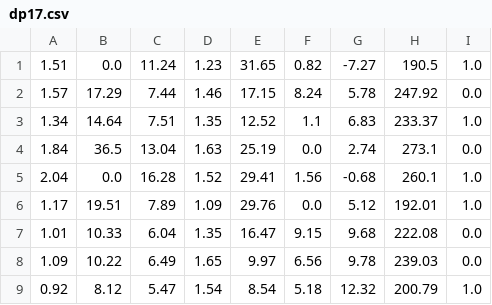
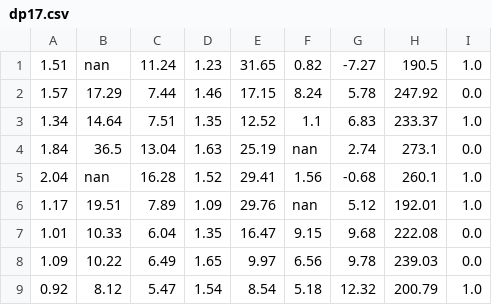
Before and after one commit to Reaganak40/stonkhound, a CSV file: Stonkhound/data/dataset/dp17.csv, drawn as a sheet.

```diff
--- a/Stonkhound/data/dataset/dp17.csv
+++ b/Stonkhound/data/dataset/dp17.csv
@@ -1,7 +1,7 @@
-1.51,0.0,11.24,1.23,31.65,0.82,-7.27,190.5,1.0
+1.51,nan,11.24,1.23,31.65,0.82,-7.27,190.5,1.0
 1.57,17.29,7.44,1.46,17.15,8.24,5.78,247.92,0.0
 1.34,14.64,7.51,1.35,12.52,1.1,6.83,233.37,1.0
-1.84,36.5,13.04,1.63,25.19,0.0,2.74,273.1,0.0
-2.04,0.0,16.28,1.52,29.41,1.56,-0.68,260.1,1.0
-1.17,19.51,7.89,1.09,29.76,0.0,5.12,192.01,1.0
+1.84,36.5,13.04,1.63,25.19,nan,2.74,273.1,0.0
+2.04,nan,16.28,1.52,29.41,1.56,-0.68,260.1,1.0
+1.17,19.51,7.89,1.09,29.76,nan,5.12,192.01,1.0
 1.01,10.33,6.04,1.35,16.47,9.15,9.68,222.08,0.0
```
Also changed, not shown: Stonkhound/data/dataset/dataset.csv, Stonkhound/data/dataset/dp10.csv, 13 other files.
